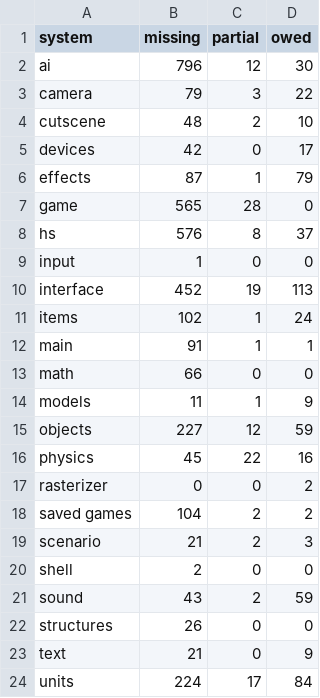
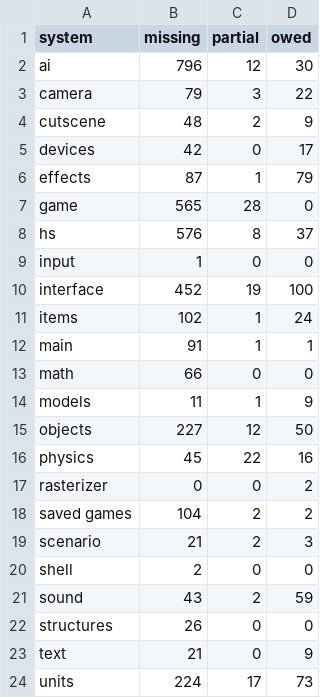
Before and after one commit to PardusEidolon/OpenCE, a TSV file: engine/census/ratchet.tsv, drawn as a sheet.

```diff
--- a/engine/census/ratchet.tsv
+++ b/engine/census/ratchet.tsv
@@ -3,3 +3,3 @@ ai	796	12	30
 camera	79	3	22
-cutscene	48	2	10
+cutscene	48	2	9
 devices	42	0	17
@@ -9,3 +9,3 @@ hs	576	8	37
 input	1	0	0
-interface	452	19	113
+interface	452	19	100
 items	102	1	24
@@ -14,3 +14,3 @@ math	66	0	0
 models	11	1	9
-objects	227	12	59
+objects	227	12	50
 physics	45	22	16
@@ -23,2 +23,2 @@ structures	26	0	0
 text	21	0	9
-units	224	17	84
+units	224	17	73
```
Also changed, not shown: 7 other files.
